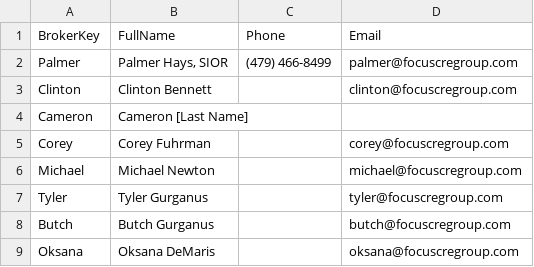
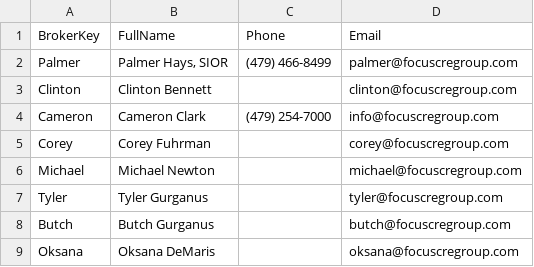
Before and after one commit to tpschock/QR, a CSV file: data/agents.csv, drawn as a sheet.

Commit message:
Update agents.csv

```diff
--- a/data/agents.csv
+++ b/data/agents.csv
@@ -3,3 +3,3 @@ Palmer,"Palmer Hays, SIOR","(479) 466-8499","palmer@focuscregroup.com"
 Clinton,"Clinton Bennett","","clinton@focuscregroup.com"
-Cameron,"Cameron [Last Name]","",""
+Cameron,"Cameron Clark","(479) 254-7000","info@focuscregroup.com"
 Corey,"Corey Fuhrman","","corey@focuscregroup.com"
```
